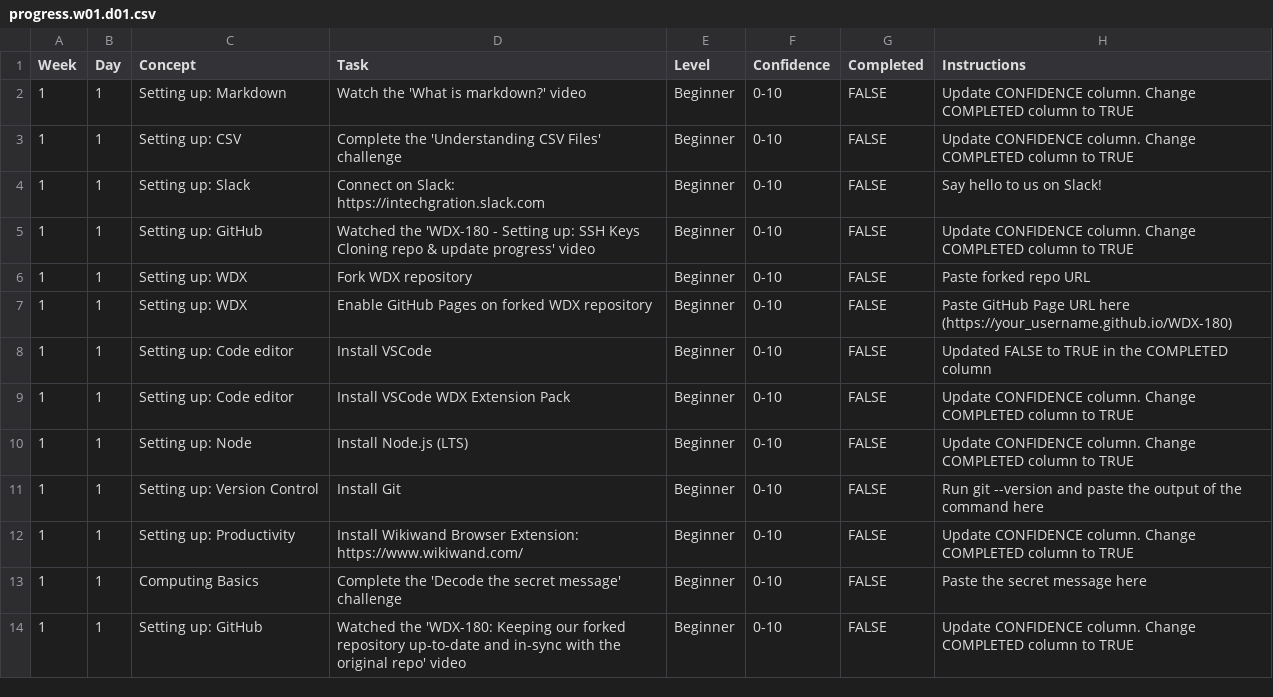
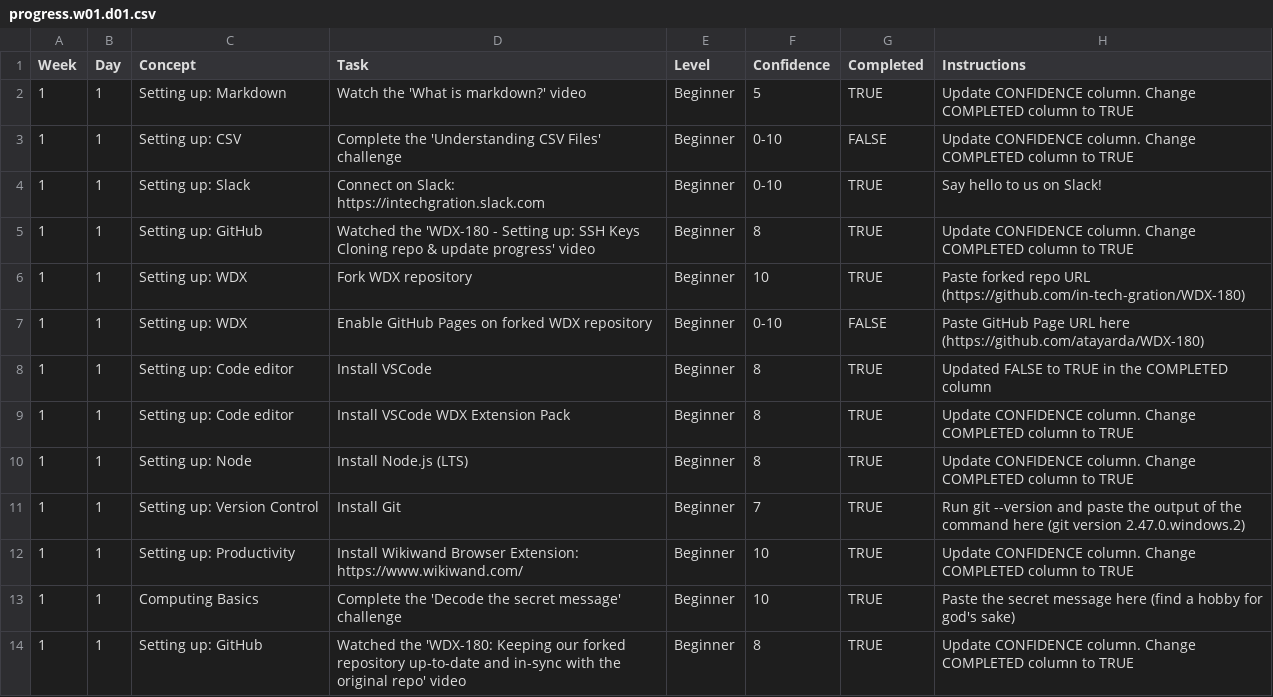
Before and after one commit to atayarda/WDX-180, a CSV file: user/week01/progress/progress.w01.d01.csv, drawn as a sheet.

Commit message:
Updated progress for week 01 day 01

```diff
--- a/user/week01/progress/progress.w01.d01.csv
+++ b/user/week01/progress/progress.w01.d01.csv
@@ -1,14 +1,14 @@
 Week,Day,Concept,Task,Level,Confidence,Completed,Instructions
-1,1,Setting up: Markdown,Watch the 'What is markdown?' video,Beginner,0-10,FALSE,Update CONFIDENCE column. Change COMPLETED column to TRUE
+1,1,Setting up: Markdown,Watch the 'What is markdown?' video,Beginner,5,TRUE,Update CONFIDENCE column. Change COMPLETED column to TRUE
 1,1,Setting up: CSV,Complete the 'Understanding CSV Files' challenge,Beginner,0-10,FALSE,Update CONFIDENCE column. Change COMPLETED column to TRUE
-1,1,Setting up: Slack,Connect on Slack: https://intechgration.slack.com,Beginner,0-10,FALSE,Say hello to us on Slack!
-1,1,Setting up: GitHub,Watched the 'WDX-180 - Setting up: SSH Keys Cloning repo & update progress' video,Beginner,0-10,FALSE,Update CONFIDENCE column. Change COMPLETED column to TRUE
-1,1,Setting up: WDX,Fork WDX repository,Beginner,0-10,FALSE,Paste forked repo URL
-1,1,Setting up: WDX,Enable GitHub Pages on forked WDX repository,Beginner,0-10,FALSE,Paste GitHub Page URL here (https://your_username.github.io/WDX-180)
-1,1,Setting up: Code editor,Install VSCode,Beginner,0-10,FALSE,Updated FALSE to TRUE in the COMPLETED column
-1,1,Setting up: Code editor,Install VSCode WDX Extension Pack,Beginner,0-10,FALSE,Update CONFIDENCE column. Change COMPLETED column to TRUE
-1,1,Setting up: Node,Install Node.js (LTS),Beginner,0-10,FALSE,Update CONFIDENCE column. Change COMPLETED column to TRUE
-1,1,Setting up: Version Control,Install Git,Beginner,0-10,FALSE,Run git --version and paste the output of the command here
-1,1,Setting up: Productivity,Install Wikiwand Browser Extension: https://www.wikiwand.com/,Beginner,0-10,FALSE,Update CONFIDENCE column. Change COMPLETED column to TRUE
-1,1,Computing Basics,Complete the 'Decode the secret message' challenge,Beginner,0-10,FALSE,Paste the secret message here
-1,1,Setting up: GitHub,Watched the 'WDX-180: Keeping our forked repository up-to-date and in-sync with the original repo' video,Beginner,0-10,FALSE,Update CONFIDENCE column. Change COMPLETED column to TRUE
+1,1,Setting up: Slack,Connect on Slack: https://intechgration.slack.com,Beginner,0-10,TRUE,Say hello to us on Slack!
+1,1,Setting up: GitHub,Watched the 'WDX-180 - Setting up: SSH Keys Cloning repo & update progress' video,Beginner,8,TRUE,Update CONFIDENCE column. Change COMPLETED column to TRUE
+1,1,Setting up: WDX,Fork WDX repository,Beginner,10,TRUE,Paste forked repo URL (https://github.com/in-tech-gration/WDX-180)
+1,1,Setting up: WDX,Enable GitHub Pages on forked WDX repository,Beginner,0-10,FALSE,Paste GitHub Page URL here (https://github.com/atayarda/WDX-180)
+1,1,Setting up: Code editor,Install VSCode,Beginner,8,TRUE,Updated FALSE to TRUE in the COMPLETED column
+1,1,Setting up: Code editor,Install VSCode WDX Extension Pack,Beginner,8,TRUE,Update CONFIDENCE column. Change COMPLETED column to TRUE
+1,1,Setting up: Node,Install Node.js (LTS),Beginner,8,TRUE,Update CONFIDENCE column. Change COMPLETED column to TRUE
+1,1,Setting up: Version Control,Install Git,Beginner,7,TRUE,Run git --version and paste the output of the command here (git version 2.47.0.windows.2)
+1,1,Setting up: Productivity,Install Wikiwand Browser Extension: https://www.wikiwand.com/,Beginner,10,TRUE,Update CONFIDENCE column. Change COMPLETED column to TRUE
+1,1,Computing Basics,Complete the 'Decode the secret message' challenge,Beginner,10,TRUE,Paste the secret message here (find a hobby for god's sake)
+1,1,Setting up: GitHub,Watched the 'WDX-180: Keeping our forked repository up-to-date and in-sync with the original repo' video,Beginner,8,TRUE,Update CONFIDENCE column. Change COMPLETED column to TRUE
```
